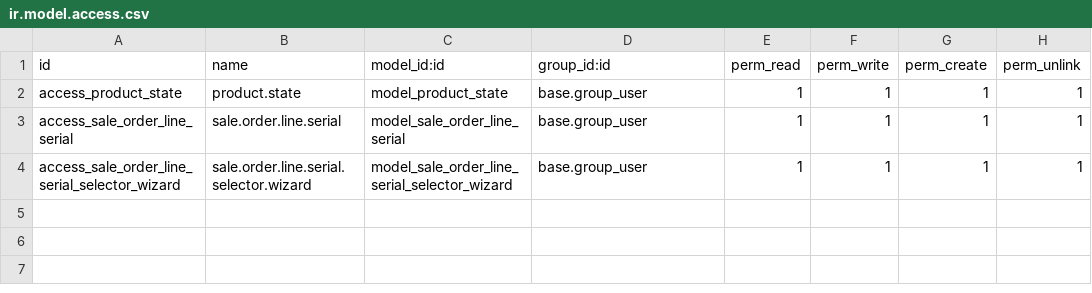
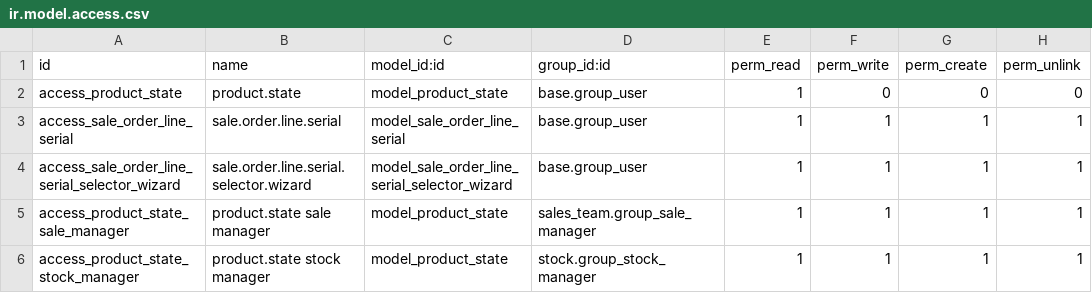
Before and after one commit to xtendoo-corporation/custom-rms, a CSV file: rms_product_state/security/ir.model.access.csv, drawn as a sheet.

```diff
--- a/rms_product_state/security/ir.model.access.csv
+++ b/rms_product_state/security/ir.model.access.csv
@@ -1,4 +1,6 @@
 id,name,model_id:id,group_id:id,perm_read,perm_write,perm_create,perm_unlink
-access_product_state,product.state,model_product_state,base.group_user,1,1,1,1
+access_product_state,product.state,model_product_state,base.group_user,1,0,0,0
 access_sale_order_line_serial,sale.order.line.serial,model_sale_order_line_serial,base.group_user,1,1,1,1
 access_sale_order_line_serial_selector_wizard,sale.order.line.serial.selector.wizard,model_sale_order_line_serial_selector_wizard,base.group_user,1,1,1,1
+access_product_state_sale_manager,product.state sale manager,model_product_state,sales_team.group_sale_manager,1,1,1,1
+access_product_state_stock_manager,product.state stock manager,model_product_state,stock.group_stock_manager,1,1,1,1
```
Also changed, not shown: 16 other files.
